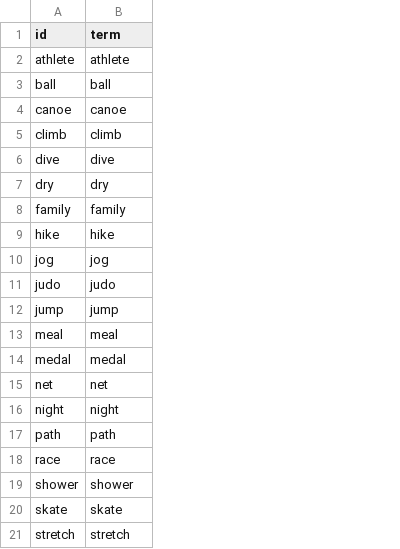
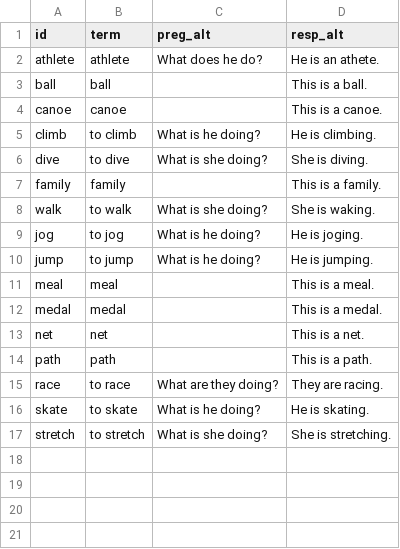
Before and after one commit to icarito/peru-learns-english, a CSV file: Topics/Topic_3/vocabulario.csv, drawn as a sheet; removed rows and columns are numbered as before the commit, all else as after; the diff names each change by its address in the sheet, - before the commit and + after, or states it on an @@ line.

```diff
--- a/Topics/Topic_3/vocabulario.csv
+++ b/Topics/Topic_3/vocabulario.csv
+column C (preg_alt), rows 2-6: What does he do? |  |  | What is he doing? | What is she doing?; rows 9-17: What is he doing? | What is he doing? |  |  |  |  | What are they doing? | What is he doing? | What is she doing?
+column D (resp_alt), rows 2-7: He is an athete. | This is a ball. | This is a canoe. | He is climbing. | She is diving. | This is a family.; rows 9-17: He is joging. | He is jumping. | This is a meal. | This is a medal. | This is a net. | This is a path. | They are racing. | He is skating. | She is stretching.
-B5 (term): climb
+B5 (term): to climb
-B6 (term): dive
+B6 (term): to dive
-row 7: dry | dry
-row 9: hike | hike
+row 8: walk | to walk | What is she doing? | She is waking.
-B9 (term): jog
+B9 (term): to jog
-row 11: judo | judo
-B10 (term): jump
+B10 (term): to jump
-row 16: night | night
-B15 (term): race
+B15 (term): to race
-row 19: shower | shower
-B16 (term): skate
+B16 (term): to skate
-B17 (term): stretch
+B17 (term): to stretch
```
Also changed, not shown: Topics/Topic_2/vocabulario.csv, 8 other files.
